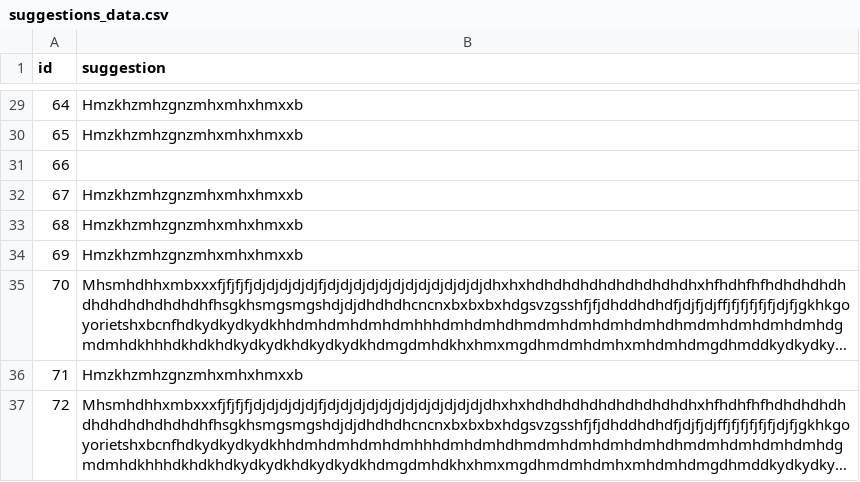
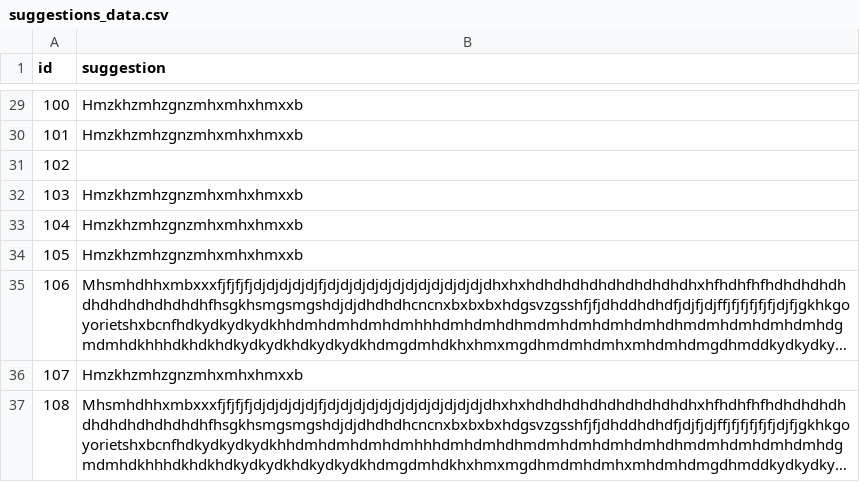
Before and after one commit to ISIS3510-Seccion-3-Grupo-32/Backend, a CSV file: safe_backend/suggestions_data.csv, drawn as a sheet; only a part is shown, gaps mark what is left out; long unchanged cells end in …; the diff covers the shown part only; the diff names each change by its address in the sheet, - before the commit and + after, or states it on an @@ line.

```diff
--- a/safe_backend/suggestions_data.csv
+++ b/safe_backend/suggestions_data.csv
-A29 (id): 64
+A29 (id): 100
-A30 (id): 65
+A30 (id): 101
-A31 (id): 66
+A31 (id): 102
-A32 (id): 67
+A32 (id): 103
-A33 (id): 68
+A33 (id): 104
-A34 (id): 69
+A34 (id): 105
-A35 (id): 70
+A35 (id): 106
-A36 (id): 71
+A36 (id): 107
-A37 (id): 72
+A37 (id): 108
```
Also changed, not shown: 27 edited cells elsewhere in this file, 1 other file.
